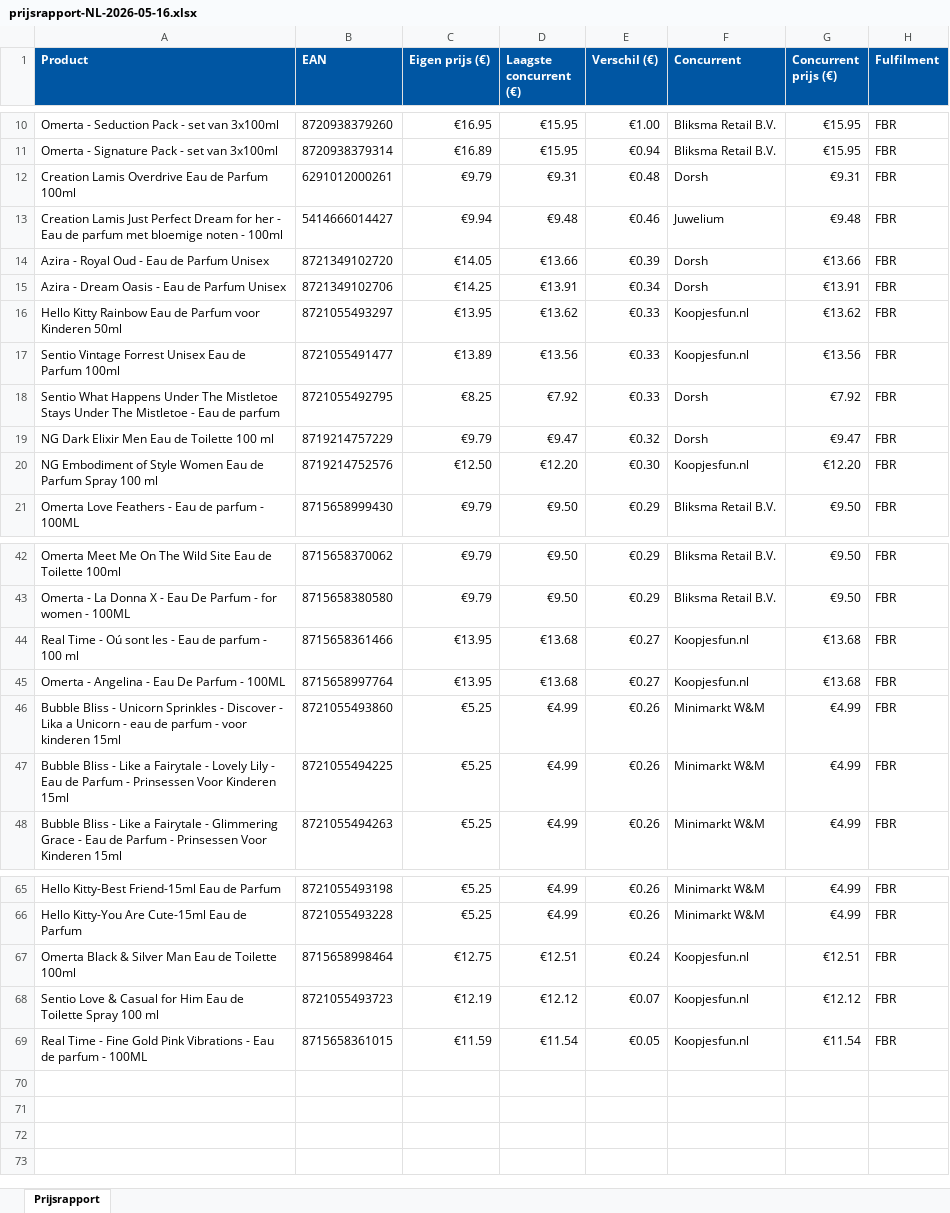
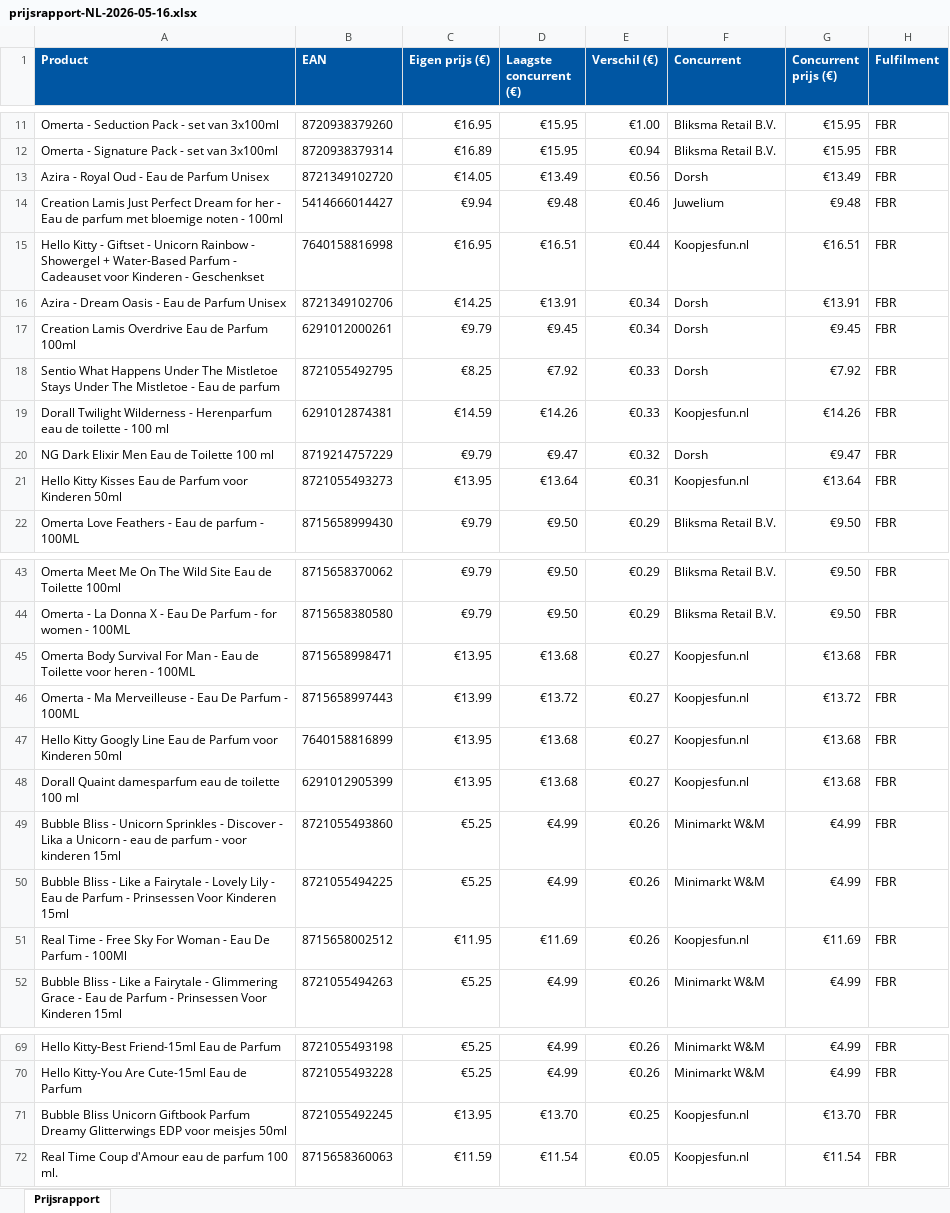
Before and after one commit to Ylona/bol-prijsmonitor, an Excel workbook: rapporten/prijsrapport-NL-2026-05-16.xlsx, sheet Prijsrapport, drawn as a sheet; only a part is shown, gaps mark what is left out; values as stored, in another font and other column widths than the file's, no borders; removed rows and columns are numbered as before the commit, all else as after; the diff covers the shown part only; the diff names each change by its address in the sheet, - before the commit and + after, or states it on an @@ line.

```diff
--- a/rapporten/prijsrapport-NL-2026-05-16.xlsx (sheet Prijsrapport)
+++ b/rapporten/prijsrapport-NL-2026-05-16.xlsx (sheet Prijsrapport)
-row 12: Creation Lamis Overdrive Eau de Parfum 100ml | 6291012000261 | €9.79 | €9.31 | €0.48 | Dorsh | €9.31 | FBR
+row 13: Azira - Royal Oud - Eau de Parfum Unisex | 8721349102720 | €14.05 | €13.49 | €0.56 | Dorsh | €13.49 | FBR
-row 14: Azira - Royal Oud - Eau de Parfum Unisex | 8721349102720 | €14.05 | €13.66 | €0.39 | Dorsh | €13.66 | FBR
+row 15: Hello Kitty - Giftset - Unicorn Rainbow - Showergel + Water-Based Parfum - Cadeauset voor Kinderen - Geschenkset | 7640158816998 | €16.95 | €16.51 | €0.44 | Koopjesfun.nl | €16.51 | FBR
-row 16: Hello Kitty Rainbow Eau de Parfum voor Kinderen 50ml | 8721055493297 | €13.95 | €13.62 | €0.33 | Koopjesfun.nl | €13.62 | FBR
-row 17: Sentio Vintage Forrest Unisex Eau de Parfum 100ml | 8721055491477 | €13.89 | €13.56 | €0.33 | Koopjesfun.nl | €13.56 | FBR
+row 17: Creation Lamis Overdrive Eau de Parfum 100ml | 6291012000261 | €9.79 | €9.45 | €0.34 | Dorsh | €9.45 | FBR
+row 19: Dorall Twilight Wilderness - Herenparfum eau de toilette - 100 ml | 6291012874381 | €14.59 | €14.26 | €0.33 | Koopjesfun.nl | €14.26 | FBR
-row 20: NG Embodiment of Style Women Eau de Parfum Spray 100 ml | 8719214752576 | €12.50 | €12.20 | €0.30 | Koopjesfun.nl | €12.20 | FBR
+row 21: Hello Kitty Kisses Eau de Parfum voor Kinderen 50ml | 8721055493273 | €13.95 | €13.64 | €0.31 | Koopjesfun.nl | €13.64 | FBR
-A45 (Product): Real Time - Oú sont les - Eau de parfum - 100 ml
+A45 (Product): Omerta Body Survival For Man - Eau de Toilette voor heren - 100ML
-B45 (EAN): 8715658361466
+B45 (EAN): 8715658998471
+row 46: Omerta - Ma Merveilleuse - Eau De Parfum - 100ML | 8715658997443 | €13.99 | €13.72 | €0.27 | Koopjesfun.nl | €13.72 | FBR
+row 47: Hello Kitty Googly Line Eau de Parfum voor Kinderen 50ml | 7640158816899 | €13.95 | €13.68 | €0.27 | Koopjesfun.nl | €13.68 | FBR
-A48 (Product): Omerta - Angelina - Eau De Parfum - 100ML
+A48 (Product): Dorall Quaint damesparfum eau de toilette 100 ml
-B48 (EAN): 8715658997764
+B48 (EAN): 6291012905399
+row 51: Real Time - Free Sky For Woman - Eau De Parfum - 100Ml | 8715658002512 | €11.95 | €11.69 | €0.26 | Koopjesfun.nl | €11.69 | FBR
-row 67: Omerta Black & Silver Man Eau de Toilette 100ml | 8715658998464 | €12.75 | €12.51 | €0.24 | Koopjesfun.nl | €12.51 | FBR
-row 68: Sentio Love & Casual for Him Eau de Toilette Spray 100 ml | 8721055493723 | €12.19 | €12.12 | €0.07 | Koopjesfun.nl | €12.12 | FBR
+row 71: Bubble Bliss Unicorn Giftbook Parfum Dreamy Glitterwings EDP voor meisjes 50ml | 8721055492245 | €13.95 | €13.70 | €0.25 | Koopjesfun.nl | €13.70 | FBR
-A72 (Product): Real Time - Fine Gold Pink Vibrations - Eau de parfum - 100ML
+A72 (Product): Real Time Coup d'Amour eau de parfum 100 ml.
-B72 (EAN): 8715658361015
+B72 (EAN): 8715658360063
```
Also changed, not shown: 1 added row elsewhere in this sheet, 2 other files.
